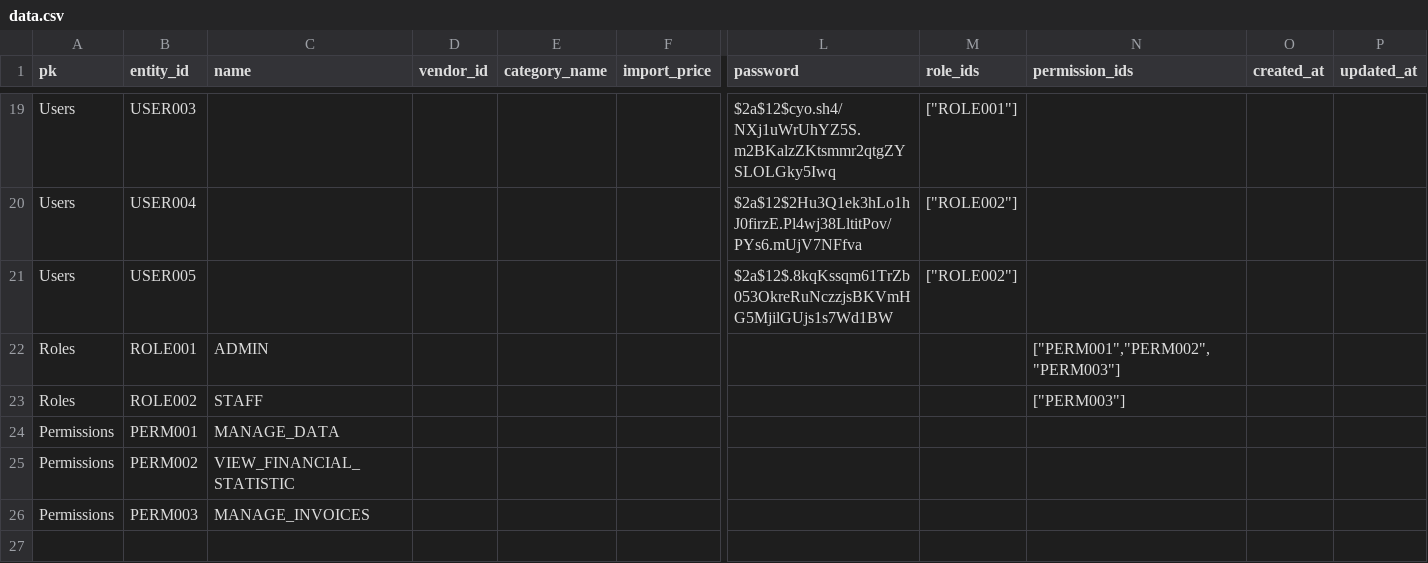
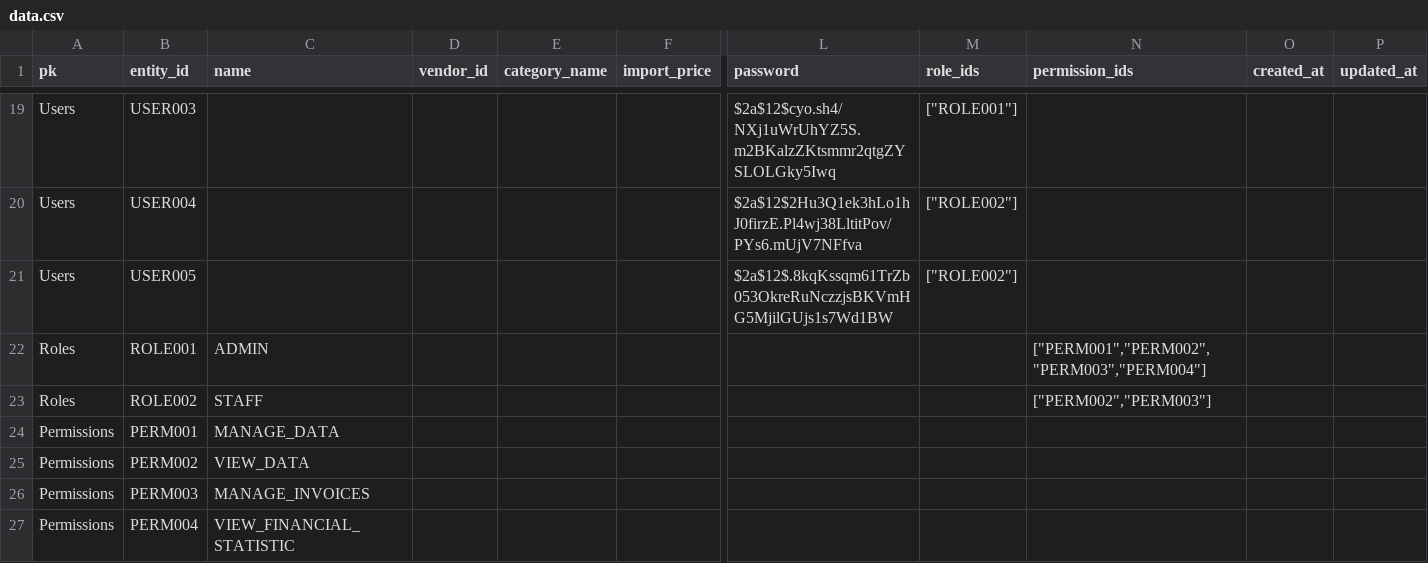
Before and after one commit to RedDot15/BE_StockManager, a CSV file: scripts/data.csv, drawn as a sheet; only a part is shown, gaps mark what is left out; rows hold the shown columns only; the diff names each change by its address in the sheet, - before the commit and + after, or states it on an @@ line.

Commit message:
Update service's permission: Staff now can view data (product, vendor)

```diff
--- a/scripts/data.csv
+++ b/scripts/data.csv
-N22 (permission_ids): ["PERM001","PERM002","PERM003"]
+N22 (permission_ids): ["PERM001","PERM002","PERM003","PERM004"]
-N23 (permission_ids): ["PERM003"]
+N23 (permission_ids): ["PERM002","PERM003"]
-C25 (name): VIEW_FINANCIAL_STATISTIC
+C25 (name): VIEW_DATA
+row 27: Permissions | PERM004 | VIEW_FINANCIAL_STATISTIC
```
Also changed, not shown: 3 other files.
